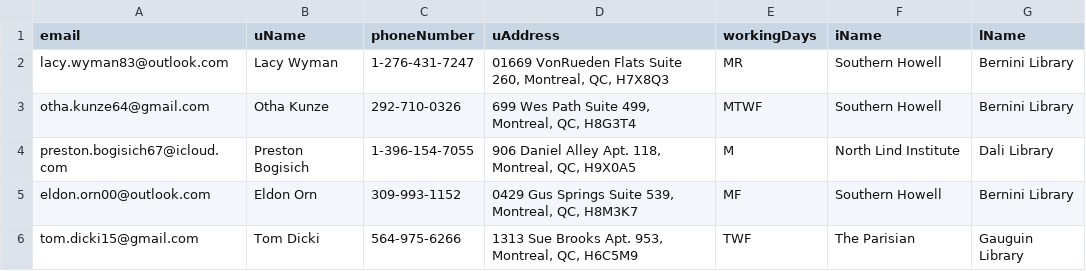
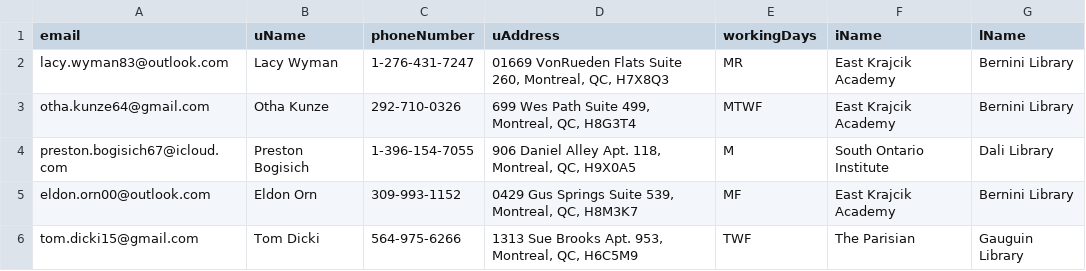
Before and after one commit to 20001LastOrder/IIL, a CSV file: Data-Generator/librarians.csv, drawn as a sheet.

```diff
--- a/Data-Generator/librarians.csv
+++ b/Data-Generator/librarians.csv
@@ -1,6 +1,6 @@
 email;uName;phoneNumber;uAddress;workingDays;iName;lName
-lacy.wyman83@outlook.com;Lacy Wyman;1-276-431-7247;01669 VonRueden Flats Suite 260, Montreal, QC, H7X8Q3;MR;Southern Howell;Bernini Library
-otha.kunze64@gmail.com;Otha Kunze;292-710-0326;699 Wes Path Suite 499, Montreal, QC, H8G3T4;MTWF;Southern Howell;Bernini Library
-preston.bogisich67@icloud.com;Preston Bogisich;1-396-154-7055;906 Daniel Alley Apt. 118, Montreal, QC, H9X0A5;M;North Lind Institute;Dali Library
-eldon.orn00@outlook.com;Eldon Orn;309-993-1152;0429 Gus Springs Suite 539, Montreal, QC, H8M3K7;MF;Southern Howell;Bernini Library
+lacy.wyman83@outlook.com;Lacy Wyman;1-276-431-7247;01669 VonRueden Flats Suite 260, Montreal, QC, H7X8Q3;MR;East Krajcik Academy;Bernini Library
+otha.kunze64@gmail.com;Otha Kunze;292-710-0326;699 Wes Path Suite 499, Montreal, QC, H8G3T4;MTWF;East Krajcik Academy;Bernini Library
+preston.bogisich67@icloud.com;Preston Bogisich;1-396-154-7055;906 Daniel Alley Apt. 118, Montreal, QC, H9X0A5;M;South Ontario Institute;Dali Library
+eldon.orn00@outlook.com;Eldon Orn;309-993-1152;0429 Gus Springs Suite 539, Montreal, QC, H8M3K7;MF;East Krajcik Academy;Bernini Library
 tom.dicki15@gmail.com;Tom Dicki;564-975-6266;1313 Sue Brooks Apt. 953, Montreal, QC, H6C5M9;TWF;The Parisian;Gauguin Library
```
Also changed, not shown: Data-Generator/administrators.csv, Data-Generator/institutions.csv, 16 other files.
